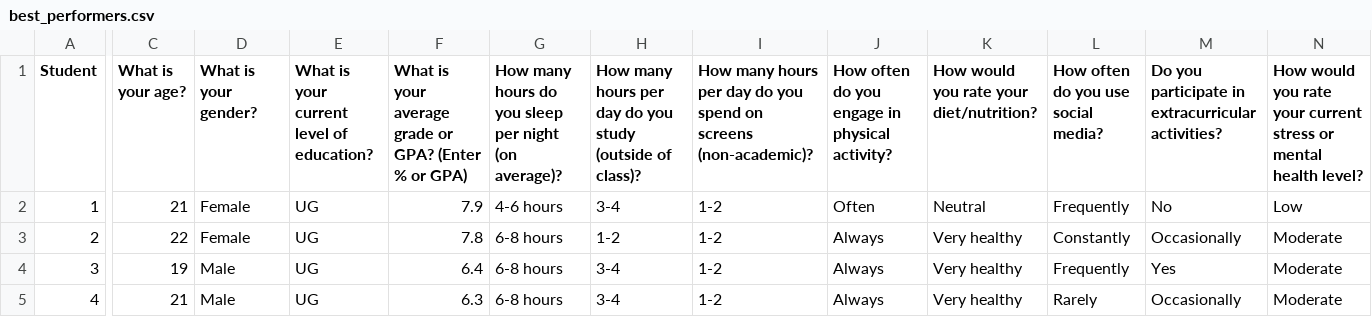
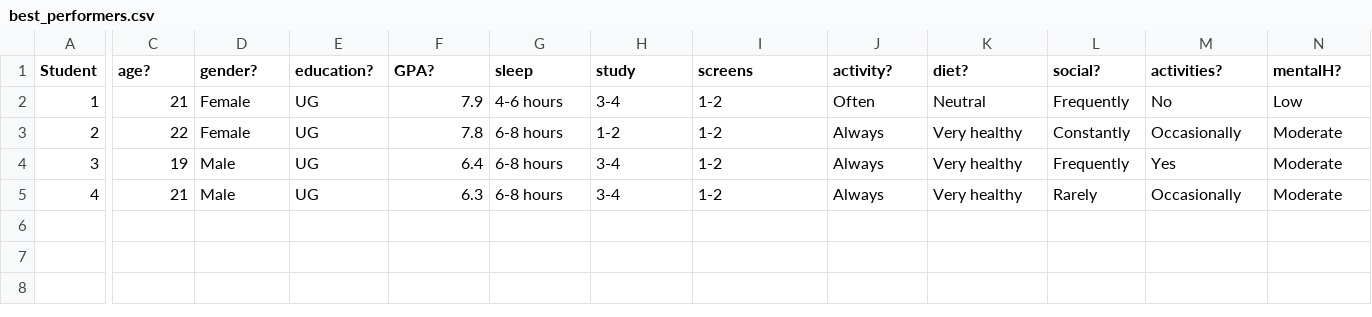
Before and after one commit to CipherNinja/I-Teach-Tech, a CSV file: Advance-Python/DataScienceWithPython/assignment_1/src/dataset/best_performers.csv, drawn as a sheet; only a part is shown, gaps mark what is left out; the diff covers the shown part only; the diff names each change by its address in the sheet, - before the commit and + after, or states it on an @@ line.

Commit message:
Added data visualization | categorized entire population on behalf of performance index

```diff
--- a/Advance-Python/DataScienceWithPython/assignment_1/src/dataset/best_performers.csv
+++ b/Advance-Python/DataScienceWithPython/assignment_1/src/dataset/best_performers.csv
-C1: What is your age?
+C1: age?
-D1: What is your gender?
+D1: gender?
-E1: What is your current level of education?
+E1: education?
-F1: What is your average grade or GPA? (Enter % or GPA)
+F1: GPA?
-G1: How many hours do you sleep per night (on average)?
+G1: sleep
-H1: How many hours per day do you study (outside of class)?
+H1: study
-I1: How many hours per day do you spend on screens (non-academic)?
+I1: screens
-J1: How often do you engage in physical activity?
+J1: activity?
-K1: How would you rate your diet/nutrition?
+K1: diet?
-L1: How often do you use social media?
+L1: social?
-M1: Do you participate in extracurricular activities?
+M1: activities?
-N1: How would you rate your current stress or mental health level?
+N1: mentalH?
```
Also changed, not shown: 1 edited cell elsewhere in this file, 8 other files.
